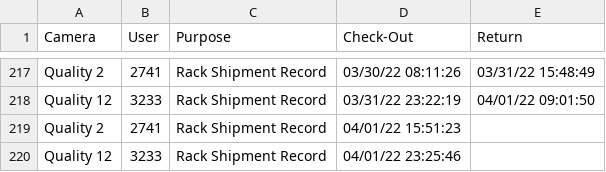
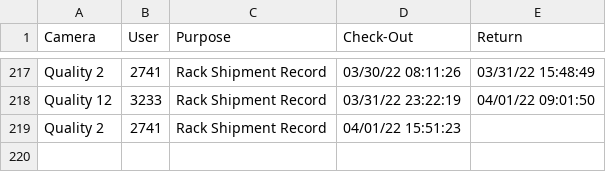
Before and after one commit to luxlp/camera_check_in, a CSV file: Device_sign-out_sheet.csv, drawn as a sheet; only a part is shown, gaps mark what is left out.

Commit message:
heads/main

```diff
--- a/Device_sign-out_sheet.csv
+++ b/Device_sign-out_sheet.csv
@@ -219,2 +219 @@ Quality 12,3233,Rack Shipment Record,03/31/22 23:22:19,04/01/22 09:01:50
 Quality 2,2741,Rack Shipment Record,04/01/22 15:51:23,
-Quality 12,3233,Rack Shipment Record,04/01/22 23:25:46,
```
